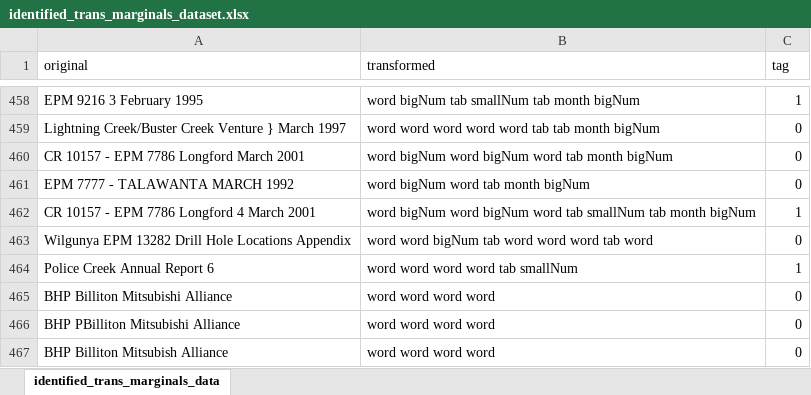
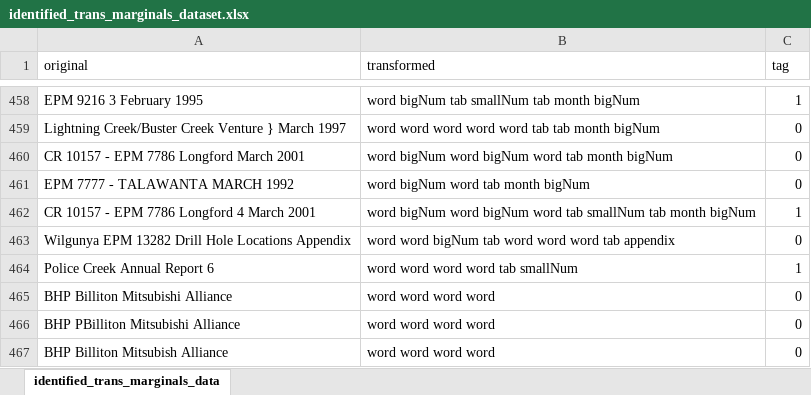
Before and after one commit to annaandraszek/anna-gsq-boreholes, an Excel workbook: textracting/datasets/identified_trans_marginals_dataset.xlsx, sheet identified_trans_marginals_data, drawn as a sheet; only a part is shown, gaps mark what is left out; values as stored, in another font and other column widths than the file's, no borders; the diff covers the shown part only; the diff names each change by its address in the sheet, - before the commit and + after, or states it on an @@ line.

Commit message:
Page id model improved to include appendix keyword, tokeniser not including all keywords fixed

```diff
--- a/textracting/datasets/identified_trans_marginals_dataset.xlsx (sheet identified_trans_marginals_data)
+++ b/textracting/datasets/identified_trans_marginals_dataset.xlsx (sheet identified_trans_marginals_data)
-B463 (transformed): …word tab word
+B463 (transformed): …word tab appendix
```
Also changed, not shown: 8 edited cells elsewhere in this sheet, 3 other files.
